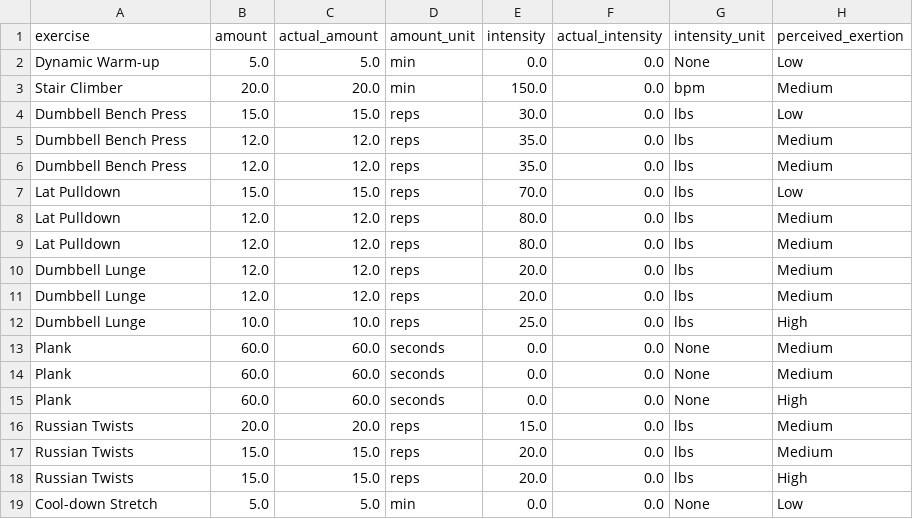
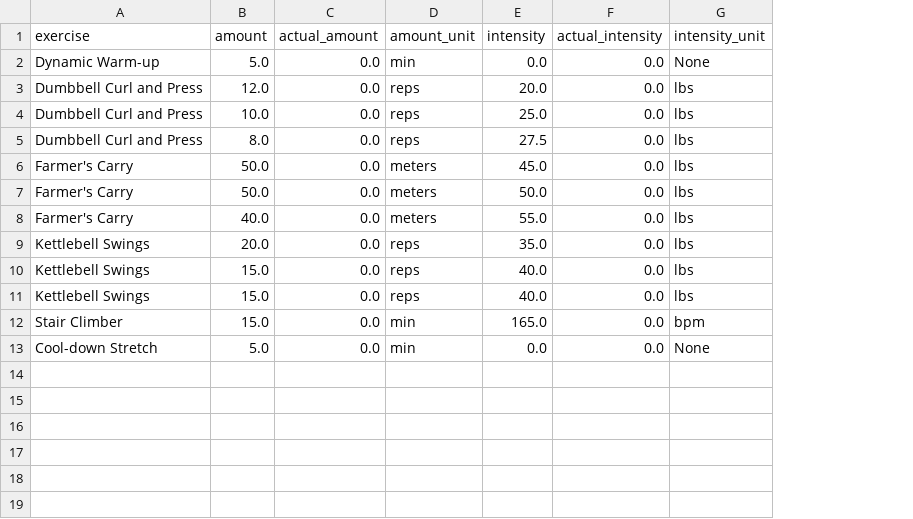
Before and after one commit to Joshmogil/TACTICIAN, a CSV file: week_2_day_5_Saturday.csv, drawn as a sheet; removed rows and columns are numbered as before the commit, all else as after; the diff names each change by its address in the sheet, - before the commit and + after, or states it on an @@ line.

```diff
--- a/week_2_day_5_Saturday.csv
+++ b/week_2_day_5_Saturday.csv
-column H (perceived_exertion), row 2: Low; row 10: Medium; row 12: High; rows 16-19: Medium | Medium | High | Low
-C2 (actual_amount): 5.0
+C2 (actual_amount): 0.0
-row 3: Stair Climber | 20.0 | 20.0 | min | 150.0 | 0.0 | bpm | Medium
-row 4: Dumbbell Bench Press | 15.0 | 15.0 | reps | 30.0 | 0.0 | lbs | Low
-row 5: Dumbbell Bench Press | 12.0 | 12.0 | reps | 35.0 | 0.0 | lbs | Medium
-row 6: Dumbbell Bench Press | 12.0 | 12.0 | reps | 35.0 | 0.0 | lbs | Medium
-row 7: Lat Pulldown | 15.0 | 15.0 | reps | 70.0 | 0.0 | lbs | Low
-row 8: Lat Pulldown | 12.0 | 12.0 | reps | 80.0 | 0.0 | lbs | Medium
-row 9: Lat Pulldown | 12.0 | 12.0 | reps | 80.0 | 0.0 | lbs | Medium
-A3 (exercise): Dumbbell Lunge
+A3 (exercise): Dumbbell Curl and Press
-C3 (actual_amount): 12.0
+C3 (actual_amount): 0.0
-row 11: Dumbbell Lunge | 12.0 | 12.0 | reps | 20.0 | 0.0 | lbs | Medium
-A4 (exercise): Dumbbell Lunge
+A4 (exercise): Dumbbell Curl and Press
-C4 (actual_amount): 10.0
+C4 (actual_amount): 0.0
-row 13: Plank | 60.0 | 60.0 | seconds | 0.0 | 0.0 | None | Medium
-row 14: Plank | 60.0 | 60.0 | seconds | 0.0 | 0.0 | None | Medium
-row 15: Plank | 60.0 | 60.0 | seconds | 0.0 | 0.0 | None | High
+row 5: Dumbbell Curl and Press | 8.0 | 0.0 | reps | 27.5 | 0.0 | lbs
+row 6: Farmer's Carry | 50.0 | 0.0 | meters | 45.0 | 0.0 | lbs
+row 7: Farmer's Carry | 50.0 | 0.0 | meters | 50.0 | 0.0 | lbs
+row 8: Farmer's Carry | 40.0 | 0.0 | meters | 55.0 | 0.0 | lbs
-A9:A11 (exercise): Russian Twists
+A9:A11 (exercise): Kettlebell Swings
-C9 (actual_amount): 20.0
+C9 (actual_amount): 0.0
-E9 (intensity): 15.0
+E9 (intensity): 35.0
-C10:C11 (actual_amount): 15.0
+C10:C11 (actual_amount): 0.0
-E10:E11 (intensity): 20.0
+E10:E11 (intensity): 40.0
+row 12: Stair Climber | 15.0 | 0.0 | min | 165.0 | 0.0 | bpm
-C13 (actual_amount): 5.0
+C13 (actual_amount): 0.0
```
Also changed, not shown: week_2_day_1_Monday.csv, week_2_day_2_Tuesday.csv, 14 other files.
